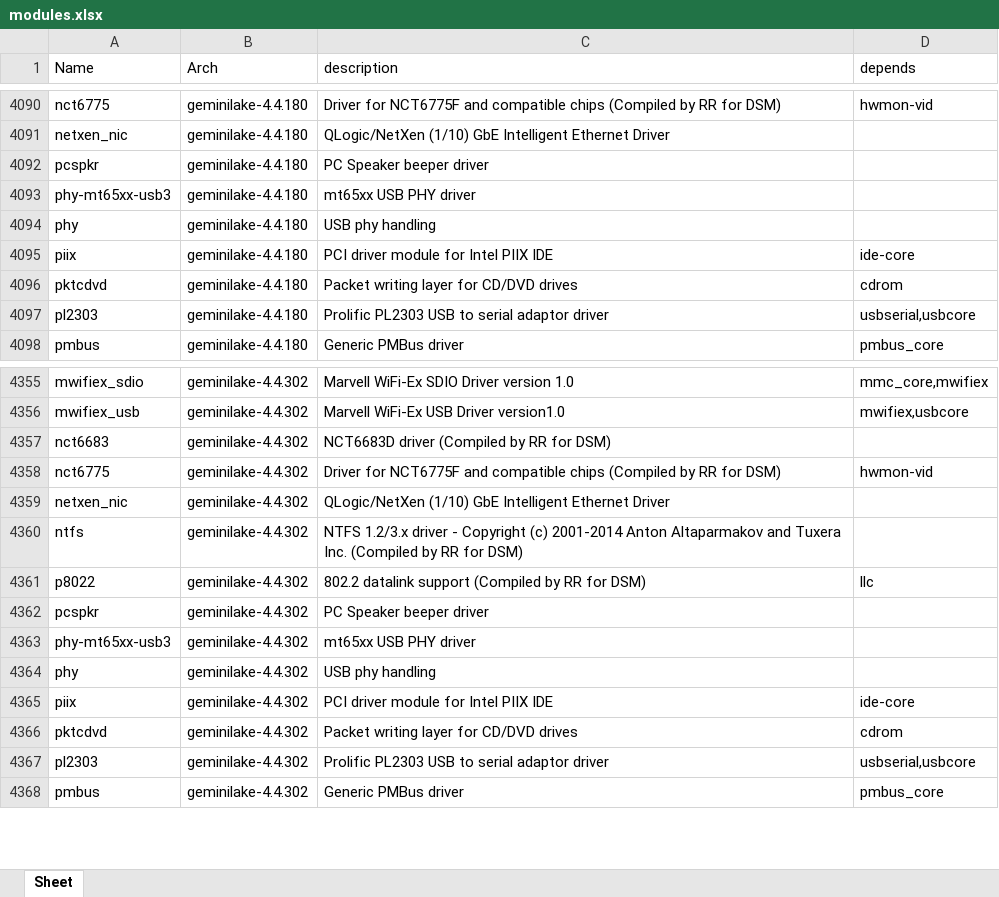
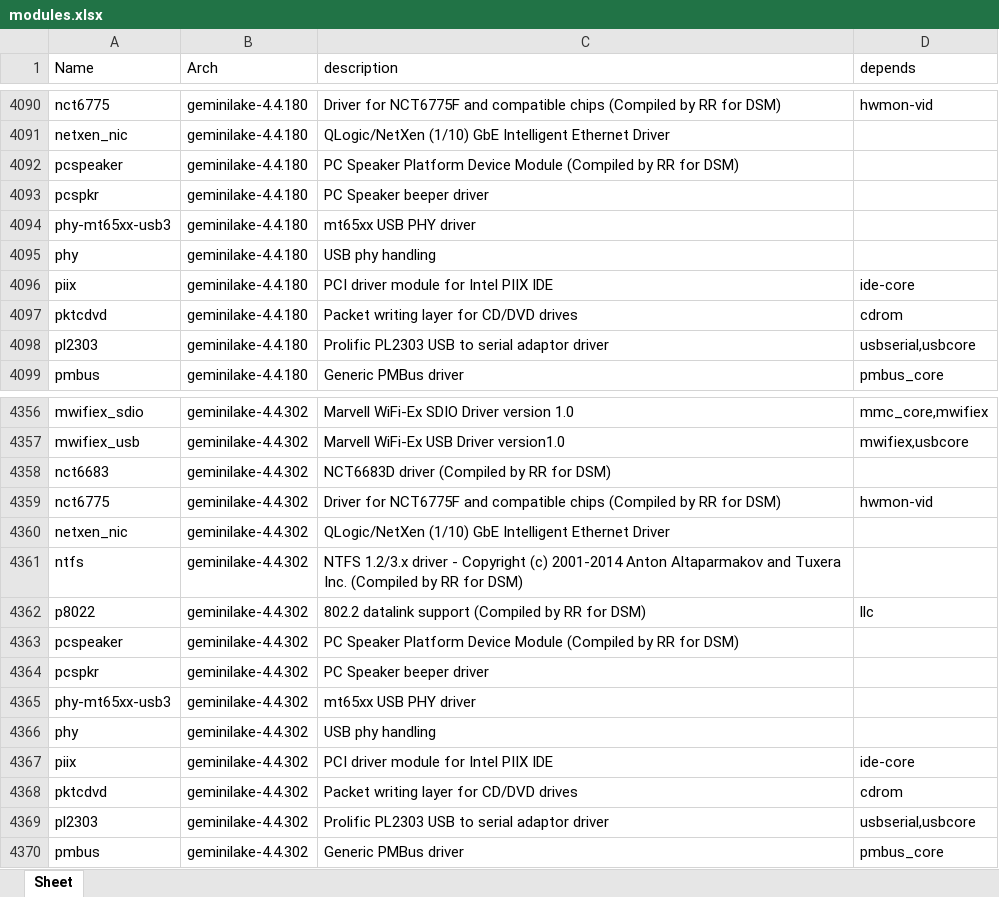
Before and after one commit to RROrg/rr, an Excel workbook: docs/modules.xlsx, sheet Sheet, drawn as a sheet; only a part is shown, gaps mark what is left out; values as stored, in another font and other column widths than the file's, no borders; the diff names each change by its address in the sheet, - before the commit and + after, or states it on an @@ line.

```diff
--- a/docs/modules.xlsx (sheet Sheet)
+++ b/docs/modules.xlsx (sheet Sheet)
+row 4092: pcspeaker | geminilake-4.4.180 | PC Speaker Platform Device Module (Compiled by RR for DSM)
+row 4363: pcspeaker | geminilake-4.4.302 | PC Speaker Platform Device Module (Compiled by RR for DSM)
```
Also changed, not shown: docs/addons.xlsx, docs/models.xlsx, 4 other files.
